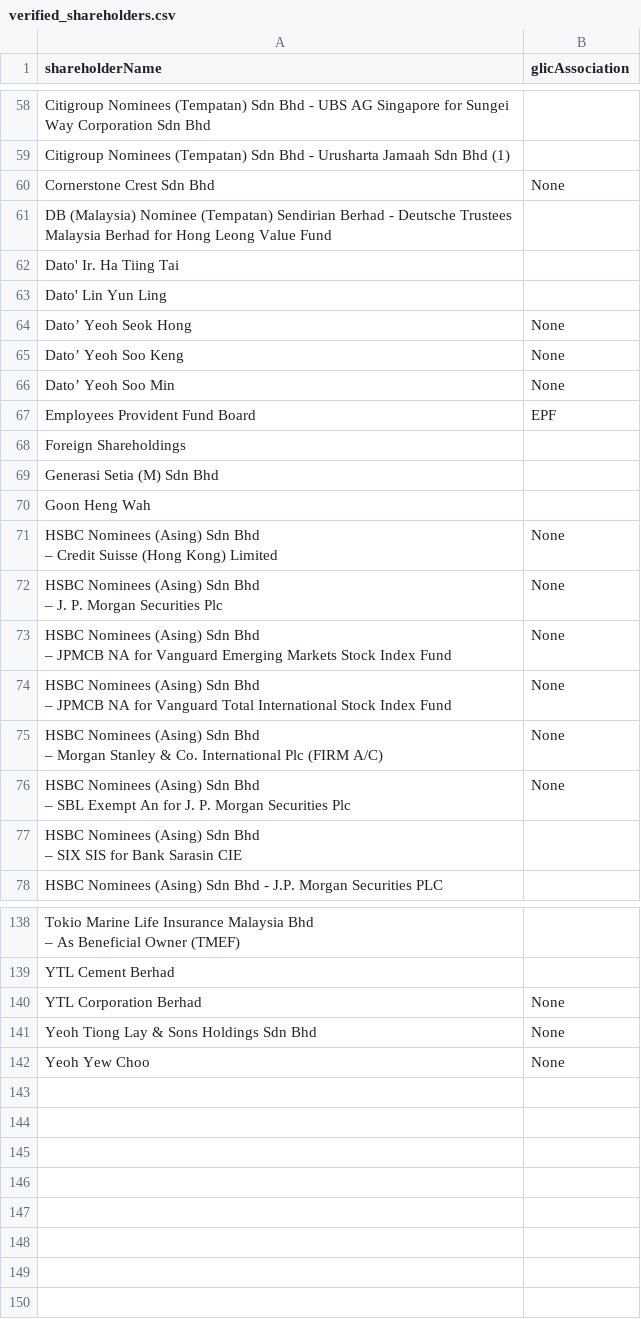
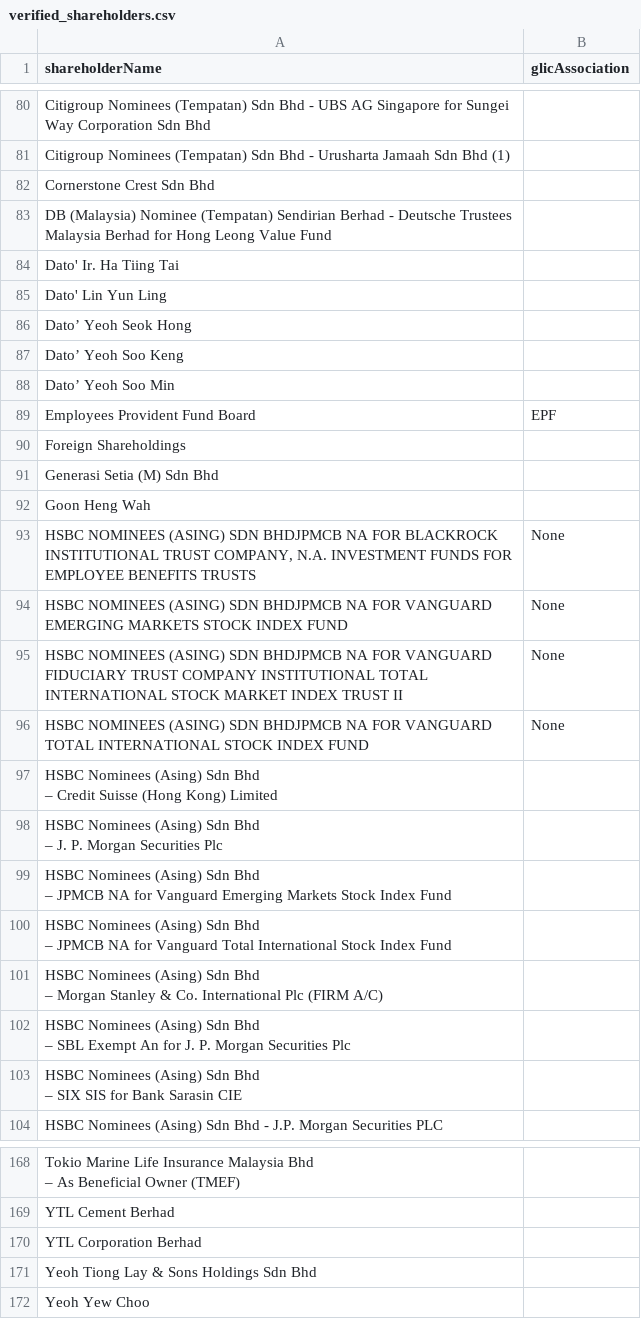
Before and after one commit to David-Chew-HL/YK-Co-Finder, a CSV file: verified_shareholders.csv, drawn as a sheet; only a part is shown, gaps mark what is left out; addresses are those after the commit; the diff covers the shown part only; the diff names each change by its address in the sheet, - before the commit and + after, or states it on an @@ line.

```diff
--- a/verified_shareholders.csv
+++ b/verified_shareholders.csv
-B82 (glicAssociation): None
+B82 (glicAssociation): (empty)
-B86:B88 (glicAssociation): None
+B86:B88 (glicAssociation): (empty)
+row 93: HSBC NOMINEES (ASING) SDN BHDJPMCB NA FOR BLACKROCK INSTITUTIONAL TRUST COMPANY, N.A. INVESTMENT FUNDS FOR EMPLOYEE BENEFITS TRUSTS | None
+row 94: HSBC NOMINEES (ASING) SDN BHDJPMCB NA FOR VANGUARD EMERGING MARKETS STOCK INDEX FUND | None
+row 95: HSBC NOMINEES (ASING) SDN BHDJPMCB NA FOR VANGUARD FIDUCIARY TRUST COMPANY INSTITUTIONAL TOTAL INTERNATIONAL STOCK MARKET INDEX TRUST II | None
+row 96: HSBC NOMINEES (ASING) SDN BHDJPMCB NA FOR VANGUARD TOTAL INTERNATIONAL STOCK INDEX FUND | None
-B97:B102 (glicAssociation): None
+B97:B102 (glicAssociation): (empty)
-B170:B172 (glicAssociation): None
+B170:B172 (glicAssociation): (empty)
```
Also changed, not shown: 26 added rows and 7 edited cells elsewhere in this file.
